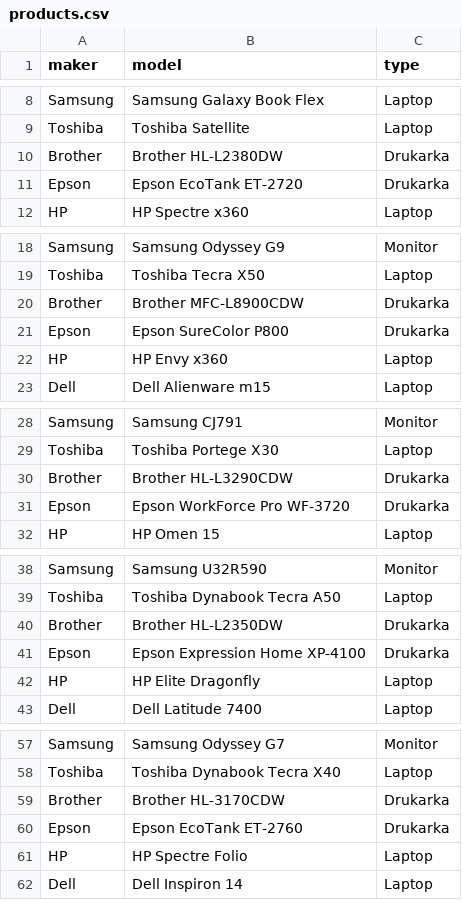
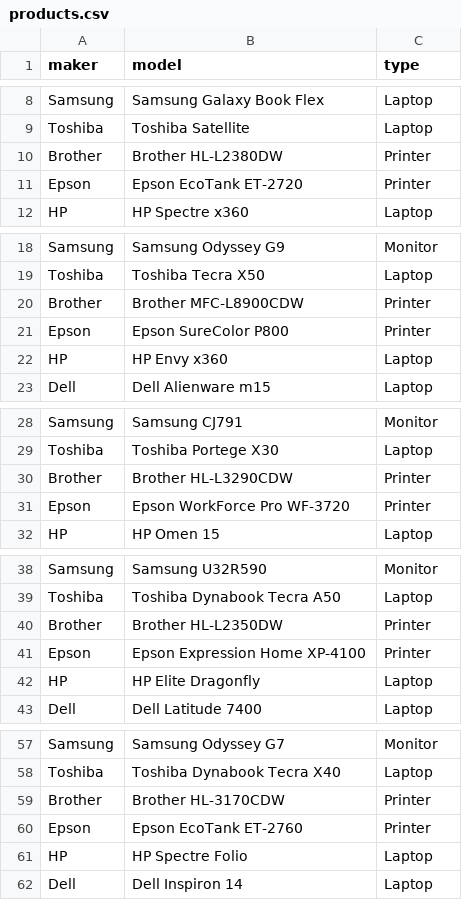
Before and after one commit to Maksymilian-Plywaczyk/inpost-recruitment-task, a CSV file: csv/products.csv, drawn as a sheet; only a part is shown, gaps mark what is left out; the diff covers the shown part only.

```diff
--- a/csv/products.csv
+++ b/csv/products.csv
@@ -9,4 +9,4 @@ Samsung,Samsung Galaxy Book Flex,Laptop
 Toshiba,Toshiba Satellite,Laptop
-Brother,Brother HL-L2380DW,Drukarka
-Epson,Epson EcoTank ET-2720,Drukarka
+Brother,Brother HL-L2380DW,Printer
+Epson,Epson EcoTank ET-2720,Printer
 HP,HP Spectre x360,Laptop
@@ -19,4 +19,4 @@ Samsung,Samsung Odyssey G9,Monitor
 Toshiba,Toshiba Tecra X50,Laptop
-Brother,Brother MFC-L8900CDW,Drukarka
-Epson,Epson SureColor P800,Drukarka
+Brother,Brother MFC-L8900CDW,Printer
+Epson,Epson SureColor P800,Printer
 HP,HP Envy x360,Laptop
@@ -29,4 +29,4 @@ Samsung,Samsung CJ791,Monitor
 Toshiba,Toshiba Portege X30,Laptop
-Brother,Brother HL-L3290CDW,Drukarka
-Epson,Epson WorkForce Pro WF-3720,Drukarka
+Brother,Brother HL-L3290CDW,Printer
+Epson,Epson WorkForce Pro WF-3720,Printer
 HP,HP Omen 15,Laptop
@@ -39,4 +39,4 @@ Samsung,Samsung U32R590,Monitor
 Toshiba,Toshiba Dynabook Tecra A50,Laptop
-Brother,Brother HL-L2350DW,Drukarka
-Epson,Epson Expression Home XP-4100,Drukarka
+Brother,Brother HL-L2350DW,Printer
+Epson,Epson Expression Home XP-4100,Printer
 HP,HP Elite Dragonfly,Laptop
@@ -58,4 +58,4 @@ Samsung,Samsung Odyssey G7,Monitor
 Toshiba,Toshiba Dynabook Tecra X40,Laptop
-Brother,Brother HL-3170CDW,Drukarka
-Epson,Epson EcoTank ET-2760,Drukarka
+Brother,Brother HL-3170CDW,Printer
+Epson,Epson EcoTank ET-2760,Printer
 HP,HP Spectre Folio,Laptop
```
Also changed, not shown: 8 edited cells elsewhere in this file, 7 other files.
